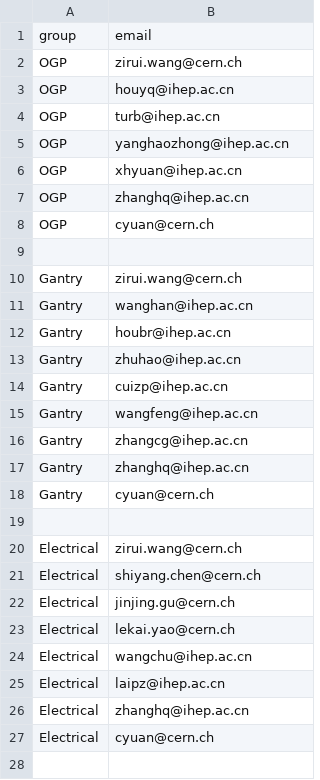
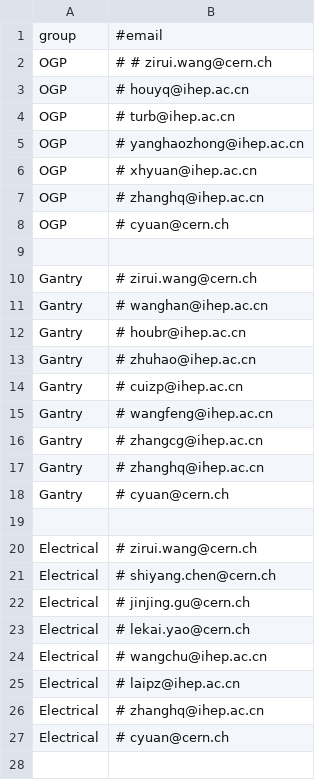
Before and after one commit to vslokenb/HGCAL_WEB_IHEP, a CSV file: user/mail_notification.csv, drawn as a sheet; only a part is shown; the diff covers the shown part only.

```diff
--- a/user/mail_notification.csv
+++ b/user/mail_notification.csv
@@ -1,28 +1,28 @@
-group,email
-OGP, zirui.wang@cern.ch
-OGP, houyq@ihep.ac.cn
-OGP, turb@ihep.ac.cn
-OGP, yanghaozhong@ihep.ac.cn
-OGP, xhyuan@ihep.ac.cn
-OGP, zhanghq@ihep.ac.cn
-OGP, cyuan@cern.ch
+group, #email
+OGP, # # zirui.wang@cern.ch
+OGP, # houyq@ihep.ac.cn
+OGP, # turb@ihep.ac.cn
+OGP, # yanghaozhong@ihep.ac.cn
+OGP, # xhyuan@ihep.ac.cn
+OGP, # zhanghq@ihep.ac.cn
+OGP, # cyuan@cern.ch
 
-Gantry, zirui.wang@cern.ch
-Gantry, wanghan@ihep.ac.cn
-Gantry, houbr@ihep.ac.cn
-Gantry, zhuhao@ihep.ac.cn
-Gantry, cuizp@ihep.ac.cn
-Gantry, wangfeng@ihep.ac.cn
-Gantry, zhangcg@ihep.ac.cn
-Gantry, zhanghq@ihep.ac.cn
-Gantry, cyuan@cern.ch
+Gantry, # zirui.wang@cern.ch
+Gantry, # wanghan@ihep.ac.cn
+Gantry, # houbr@ihep.ac.cn
+Gantry, # zhuhao@ihep.ac.cn
+Gantry, # cuizp@ihep.ac.cn
+Gantry, # wangfeng@ihep.ac.cn
+Gantry, # zhangcg@ihep.ac.cn
+Gantry, # zhanghq@ihep.ac.cn
+Gantry, # cyuan@cern.ch
 
-Electrical, zirui.wang@cern.ch
-Electrical, shiyang.chen@cern.ch
-Electrical, jinjing.gu@cern.ch
-Electrical, lekai.yao@cern.ch
-Electrical, wangchu@ihep.ac.cn
-Electrical, laipz@ihep.ac.cn
-Electrical, zhanghq@ihep.ac.cn
-Electrical, cyuan@cern.ch
+Electrical, # zirui.wang@cern.ch
+Electrical, # shiyang.chen@cern.ch
+Electrical, # jinjing.gu@cern.ch
+Electrical, # lekai.yao@cern.ch
+Electrical, # wangchu@ihep.ac.cn
+Electrical, # laipz@ihep.ac.cn
+Electrical, # zhanghq@ihep.ac.cn
+Electrical, # cyuan@cern.ch
 
```
Also changed, not shown: 16 edited cells elsewhere in this file, 6 other files.
